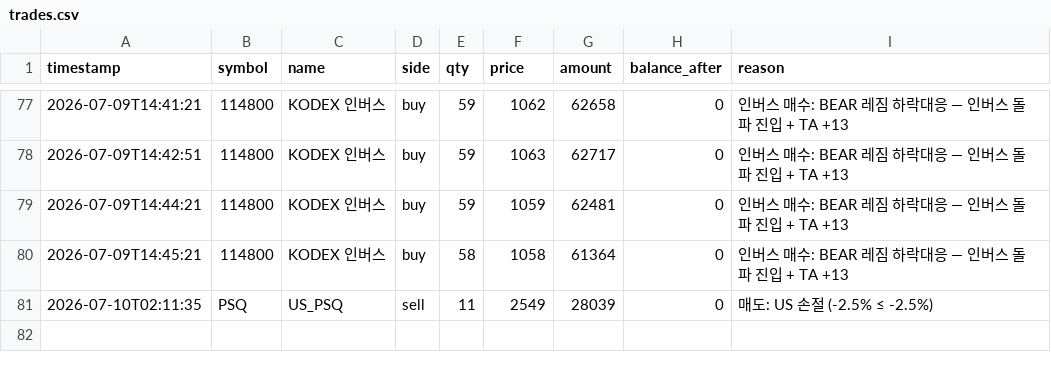
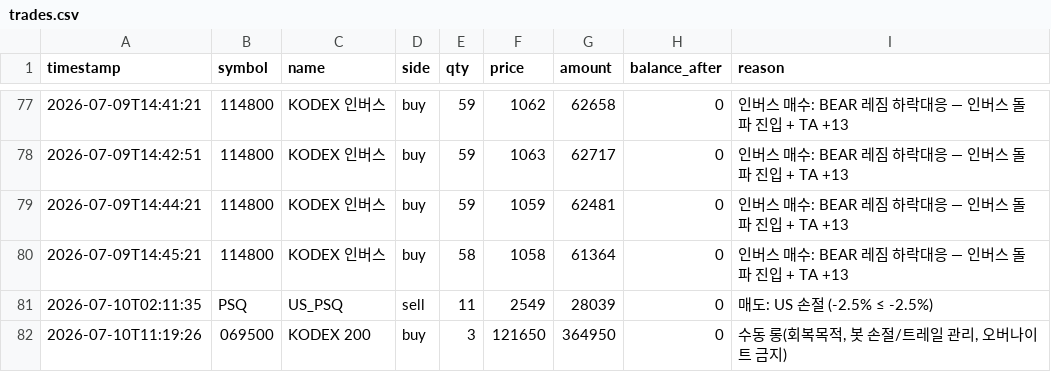
Before and after one commit to BudongJW/kis-trading-journal, a CSV file: state/trades.csv, drawn as a sheet; only a part is shown, gaps mark what is left out.

Commit message:
record: 7/10 수동 롱 069500 3주 @121650 (봇 인식·관리용)

```diff
--- a/state/trades.csv
+++ b/state/trades.csv
@@ -81 +81,2 @@ timestamp,symbol,name,side,qty,price,amount,balance_after,reason
 2026-07-10T02:11:35,PSQ,US_PSQ,sell,11,2549,28039,0,매도: US 손절 (-2.5% ≤ -2.5%)
+2026-07-10T11:19:26,069500,KODEX 200,buy,3,121650,364950,0,"수동 롱(회복목적, 봇 손절/트레일 관리, 오버나이트 금지)"
```
